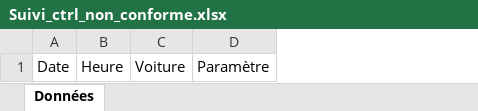
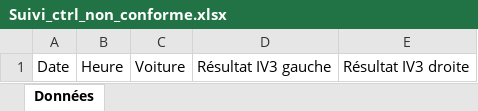
Before and after one commit to Nyago56/suivit_crtl_joi, an Excel workbook: Suivi_ctrl_non_conforme.xlsx, sheet Données, drawn as a sheet; values as stored, in another font and other column widths than the file's, no borders; removed rows and columns are numbered as before the commit, all else as after; the diff names each change by its address in the sheet, - before the commit and + after, or states it on an @@ line.

```diff
--- a/Suivi_ctrl_non_conforme.xlsx (sheet Données)
+++ b/Suivi_ctrl_non_conforme.xlsx (sheet Données)
-column D, row 1: Paramètre
+column D, row 1: Résultat IV3 gauche
+column E, row 1: Résultat IV3 droite
```
Also changed, not shown: Suivi_global_ctrl.xlsx, 2 other files.
